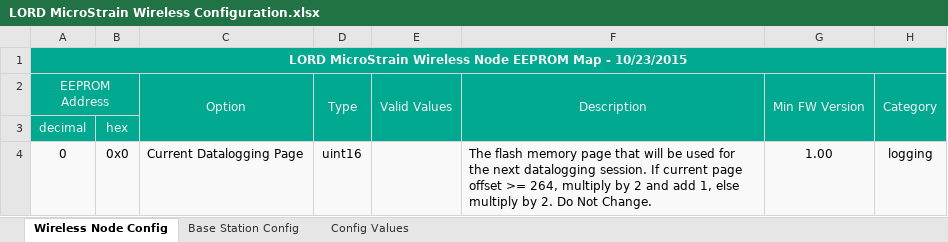
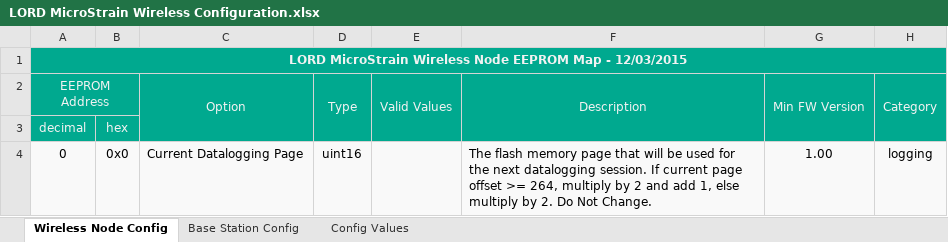
Before and after one commit to LORD-MicroStrain/Protocols, an Excel workbook: Wireless/LORD MicroStrain Wireless Configuration.xlsx, sheet Wireless Node Config, drawn as a sheet; only a part is shown; values as stored, in another font and other column widths than the file's, no borders; conditional formats not drawn; the diff names each change by its address in the sheet, - before the commit and + after, or states it on an @@ line.

Commit message:
updating basestation eeprom documentation

```diff
--- a/Wireless/LORD MicroStrain Wireless Configuration.xlsx (sheet Wireless Node Config)
+++ b/Wireless/LORD MicroStrain Wireless Configuration.xlsx (sheet Wireless Node Config)
-A1 (EEPROM Address): …Map - 10/23/2015
+A1 (EEPROM Address): …Map - 12/03/2015
```
Also changed, not shown: sheet Base Station Config.
